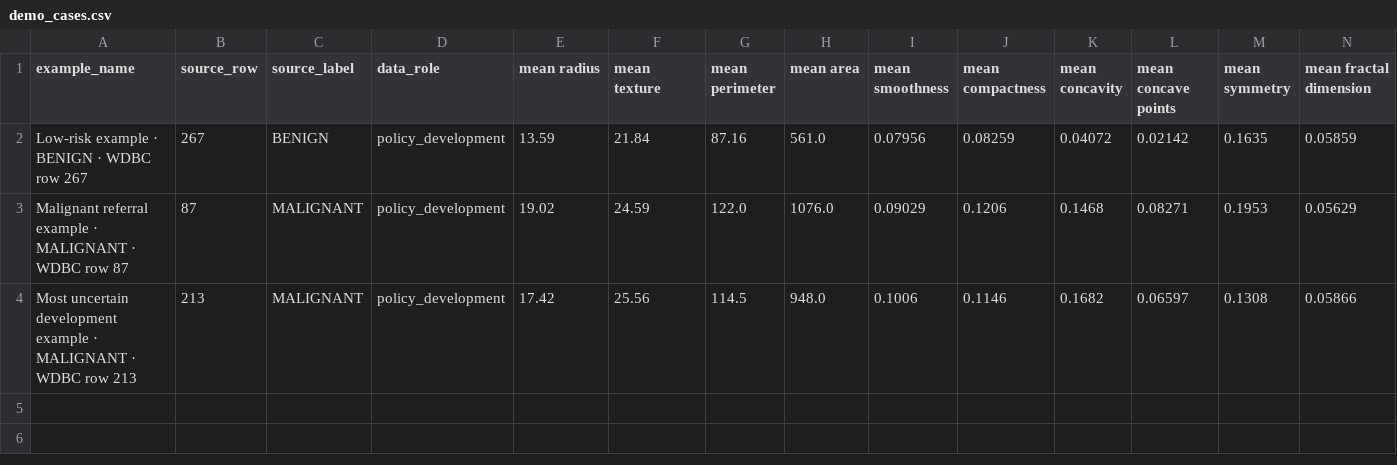
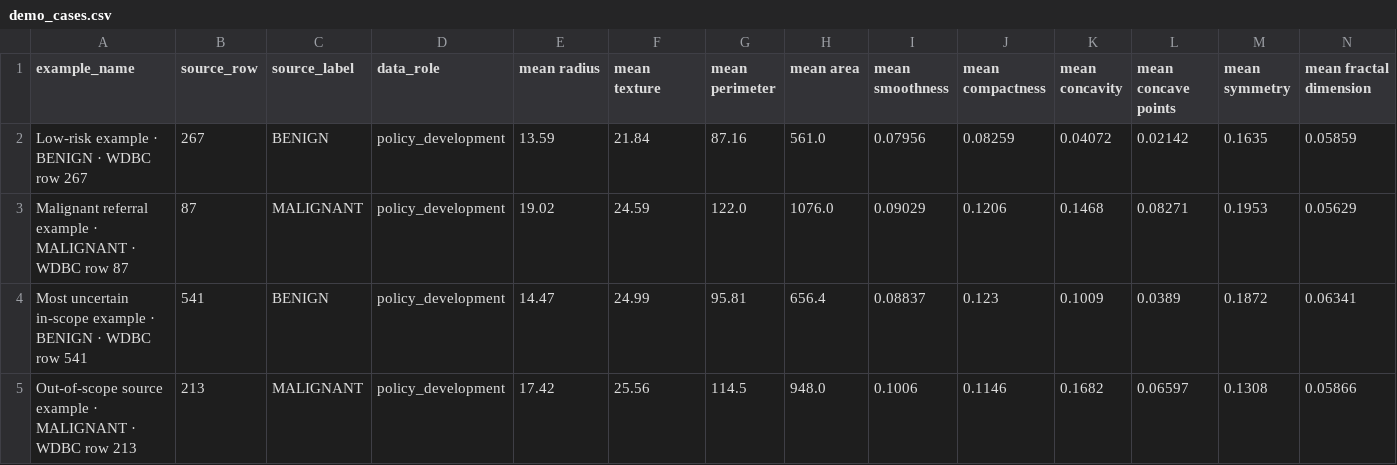
Before and after one commit to yogeshkrishna/sentinel-bc, a CSV file: results/full/demo_cases.csv, drawn as a sheet; only a part is shown; addresses are those after the commit; rows hold the shown columns only; the diff names each change by its address in the sheet, - before the commit and + after, or states it on an @@ line.

Commit message:
Finish the dashboard, report and faculty demo

```diff
--- a/results/full/demo_cases.csv
+++ b/results/full/demo_cases.csv
+row 4: Most uncertain in-scope example · BENIGN · WDBC row 541 | 541 | BENIGN | policy_development | 14.47 | 24.99 | 95.81 | 656.4 | 0.08837 | 0.123 | 0.1009 | 0.0389 | 0.1872 | 0.06341
-A5 (example_name): Most uncertain development example ·…
+A5 (example_name): Out-of-scope source example ·…
```
Also changed, not shown: 14 other files.
